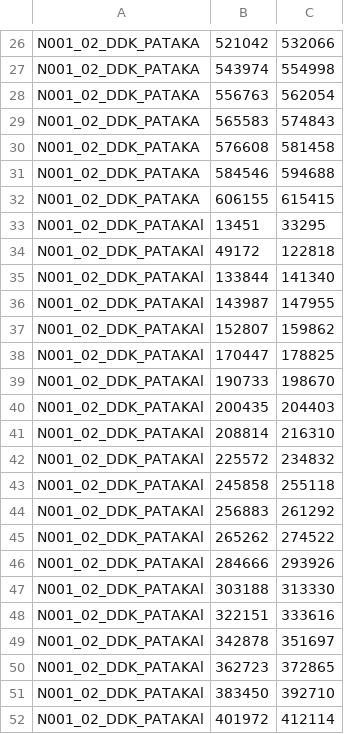
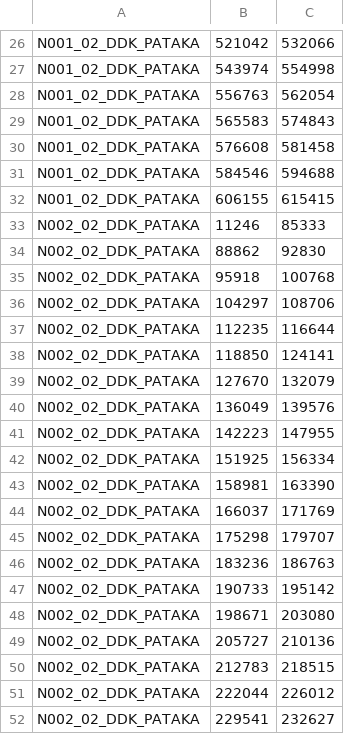
Before and after one commit to GiuseppeCurrao/Extraction-of-vocal-feature-for-ALS-speech-score-regression, a CSV file: Data/Healthy Control/PATAKA/table_th.csv, drawn as a sheet; only a part is shown, gaps mark what is left out; the shorter side is filled out with more unchanged rows; the diff covers the shown part only; the diff names each change by its address in the sheet, - before the commit and + after, or states it on an @@ line.

```diff
--- a/Data/Healthy Control/PATAKA/table_th.csv
+++ b/Data/Healthy Control/PATAKA/table_th.csv
-row 33: N001_02_DDK_PATAKAl | 13451 | 33295
-row 34: N001_02_DDK_PATAKAl | 49172 | 122818
-row 35: N001_02_DDK_PATAKAl | 133844 | 141340
-row 36: N001_02_DDK_PATAKAl | 143987 | 147955
-row 37: N001_02_DDK_PATAKAl | 152807 | 159862
-row 38: N001_02_DDK_PATAKAl | 170447 | 178825
-row 39: N001_02_DDK_PATAKAl | 190733 | 198670
-row 40: N001_02_DDK_PATAKAl | 200435 | 204403
-row 41: N001_02_DDK_PATAKAl | 208814 | 216310
-row 42: N001_02_DDK_PATAKAl | 225572 | 234832
-row 43: N001_02_DDK_PATAKAl | 245858 | 255118
-row 44: N001_02_DDK_PATAKAl | 256883 | 261292
-row 45: N001_02_DDK_PATAKAl | 265262 | 274522
-row 46: N001_02_DDK_PATAKAl | 284666 | 293926
-row 47: N001_02_DDK_PATAKAl | 303188 | 313330
-row 48: N001_02_DDK_PATAKAl | 322151 | 333616
-row 49: N001_02_DDK_PATAKAl | 342878 | 351697
-row 50: N001_02_DDK_PATAKAl | 362723 | 372865
-row 51: N001_02_DDK_PATAKAl | 383450 | 392710
-row 52: N001_02_DDK_PATAKAl | 401972 | 412114
```
Also changed, not shown: 12 removed rows elsewhere in this file, Data/Healthy Control/PATAKA/table.csv, 11 other files.
